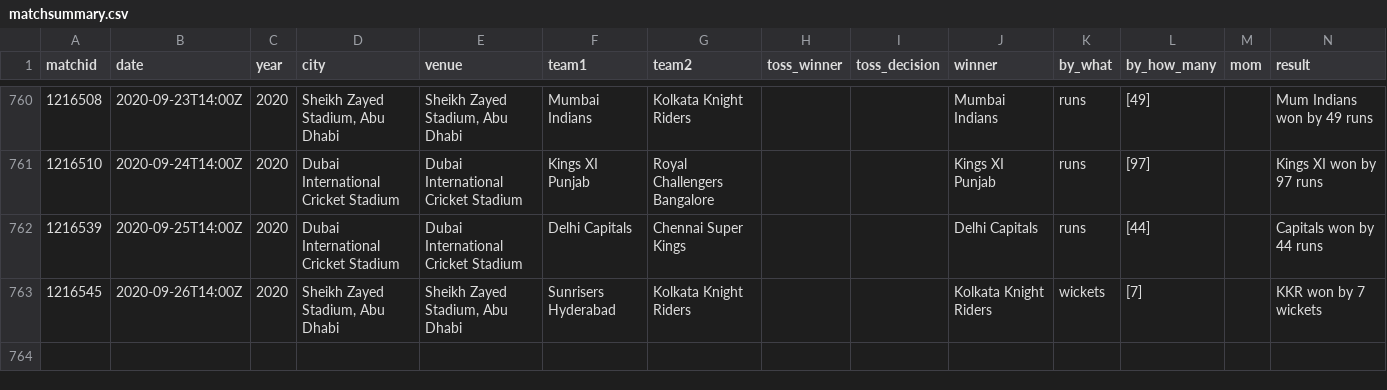
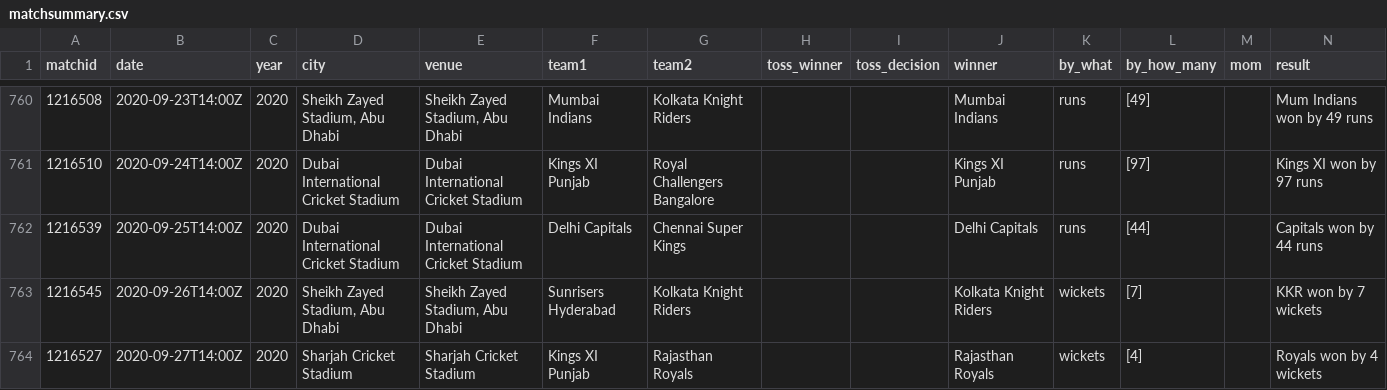
Before and after one commit to abhishek374/dream11, a CSV file: Data/matchsummary.csv, drawn as a sheet; only a part is shown, gaps mark what is left out; rows hold the shown columns only; the diff names each change by its address in the sheet, - before the commit and + after, or states it on an @@ line.

```diff
--- a/Data/matchsummary.csv
+++ b/Data/matchsummary.csv
+row 764: 1216527 | 2020-09-27T14:00Z | 2020 | Sharjah Cricket Stadium | Sharjah Cricket Stadium | Kings XI Punjab | Rajasthan Royals |  |  | Rajasthan Royals | wickets | [4] |  | Royals won by 4 wickets
```
Also changed, not shown: Data/ipl_squad_points.csv, Data/model_prediction.csv, 15 other files.
